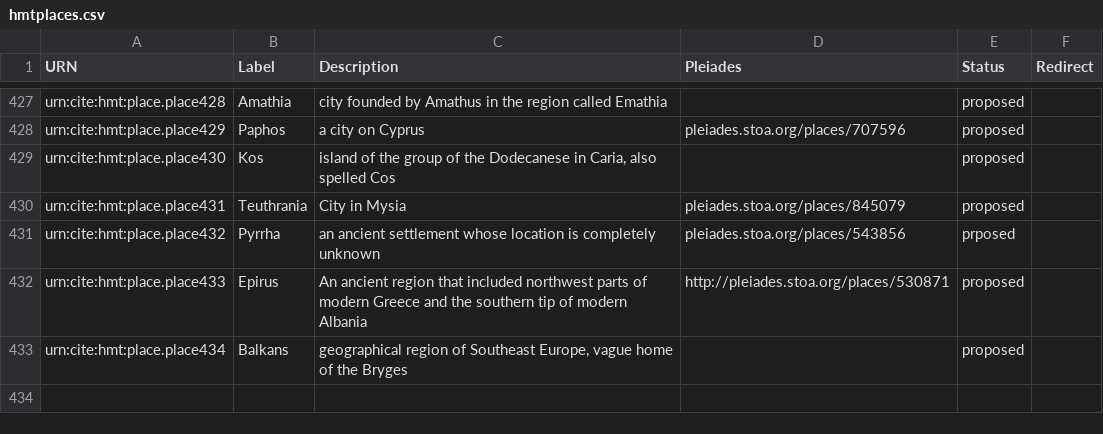
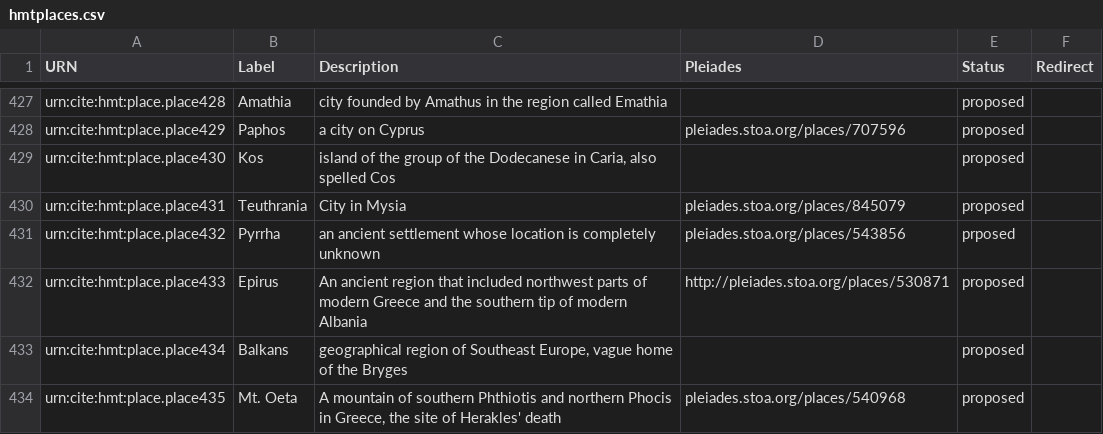
Before and after one commit to homermultitext/hmt-authlists, a CSV file: data/hmtplaces.csv, drawn as a sheet; only a part is shown, gaps mark what is left out; the diff names each change by its address in the sheet, - before the commit and + after, or states it on an @@ line.

Commit message:
Update hmtplaces.csv

```diff
--- a/data/hmtplaces.csv
+++ b/data/hmtplaces.csv
+row 434: urn:cite:hmt:place.place435 | Mt. Oeta | A mountain of southern Phthiotis and northern Phocis in Greece, the site of Herakles' death | pleiades.stoa.org/places/540968 | proposed
```
